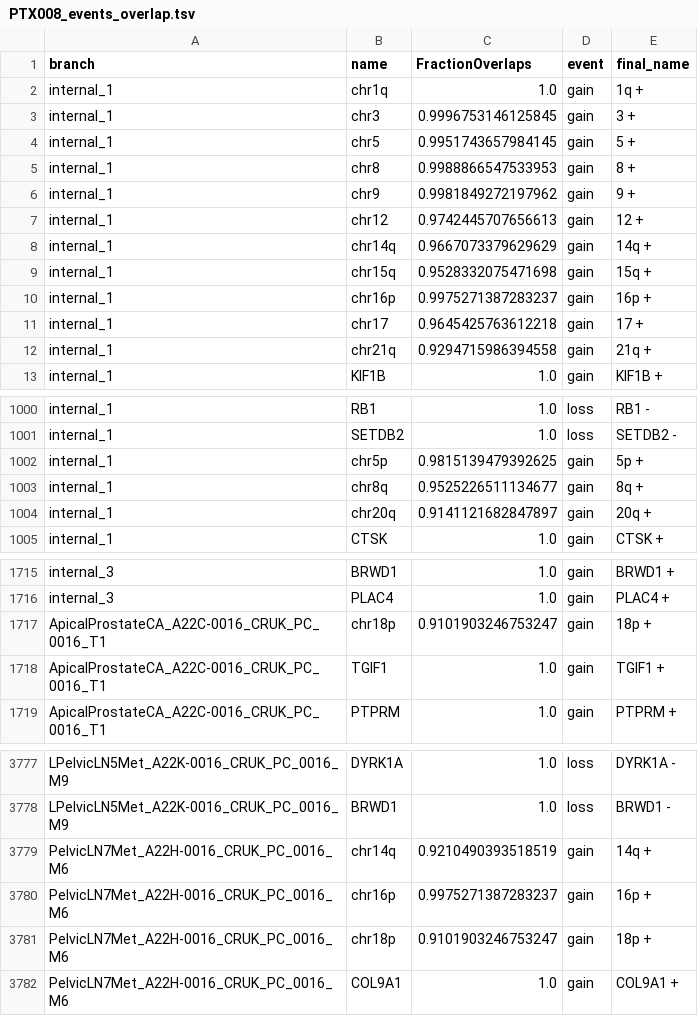
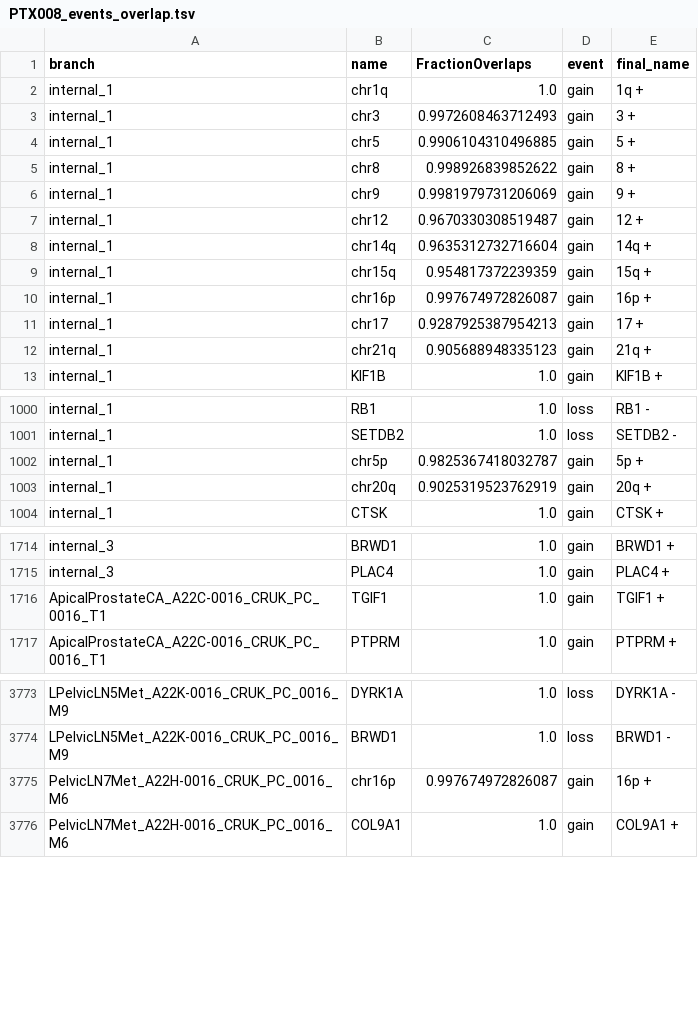
Before and after one commit to ICCB-Cologne/medicc2, a TSV file: examples/output_gundem_et_al_2015/PTX008_events_overlap.tsv, drawn as a sheet; only a part is shown, gaps mark what is left out; the diff covers the shown part only.

```diff
--- a/examples/output_gundem_et_al_2015/PTX008_events_overlap.tsv
+++ b/examples/output_gundem_et_al_2015/PTX008_events_overlap.tsv
@@ -2,12 +2,12 @@ branch	name	FractionOverlaps	event	final_name
 internal_1	chr1q	1.0	gain	1q +
-internal_1	chr3	0.9996753146125845	gain	3 +
-internal_1	chr5	0.9951743657984145	gain	5 +
-internal_1	chr8	0.9988866547533953	gain	8 +
-internal_1	chr9	0.9981849272197962	gain	9 +
-internal_1	chr12	0.9742445707656613	gain	12 +
-internal_1	chr14q	0.9667073379629629	gain	14q +
-internal_1	chr15q	0.9528332075471698	gain	15q +
-internal_1	chr16p	0.9975271387283237	gain	16p +
-internal_1	chr17	0.9645425763612218	gain	17 +
-internal_1	chr21q	0.9294715986394558	gain	21q +
+internal_1	chr3	0.9972608463712493	gain	3 +
+internal_1	chr5	0.9906104310496885	gain	5 +
+internal_1	chr8	0.998926839852622	gain	8 +
+internal_1	chr9	0.9981979731206069	gain	9 +
+internal_1	chr12	0.9670330308519487	gain	12 +
+internal_1	chr14q	0.9635312732716604	gain	14q +
+internal_1	chr15q	0.954817372239359	gain	15q +
+internal_1	chr16p	0.997674972826087	gain	16p +
+internal_1	chr17	0.9287925387954213	gain	17 +
+internal_1	chr21q	0.905688948335123	gain	21q +
 internal_1	KIF1B	1.0	gain	KIF1B +
@@ -1001,5 +1001,4 @@ internal_1	RB1	1.0	loss	RB1 -
 internal_1	SETDB2	1.0	loss	SETDB2 -
-internal_1	chr5p	0.9815139479392625	gain	5p +
-internal_1	chr8q	0.9525226511134677	gain	8q +
-internal_1	chr20q	0.9141121682847897	gain	20q +
+internal_1	chr5p	0.9825367418032787	gain	5p +
+internal_1	chr20q	0.9025319523762919	gain	20q +
 internal_1	CTSK	1.0	gain	CTSK +
@@ -1716,3 +1715,2 @@ internal_3	BRWD1	1.0	gain	BRWD1 +
 internal_3	PLAC4	1.0	gain	PLAC4 +
-ApicalProstateCA_A22C-0016_CRUK_PC_0016_T1	chr18p	0.9101903246753247	gain	18p +
 ApicalProstateCA_A22C-0016_CRUK_PC_0016_T1	TGIF1	1.0	gain	TGIF1 +
@@ -3778,5 +3774,3 @@ LPelvicLN5Met_A22K-0016_CRUK_PC_0016_M9	DYRK1A	1.0	loss	DYRK1A -
 LPelvicLN5Met_A22K-0016_CRUK_PC_0016_M9	BRWD1	1.0	loss	BRWD1 -
-PelvicLN7Met_A22H-0016_CRUK_PC_0016_M6	chr14q	0.9210490393518519	gain	14q +
-PelvicLN7Met_A22H-0016_CRUK_PC_0016_M6	chr16p	0.9975271387283237	gain	16p +
-PelvicLN7Met_A22H-0016_CRUK_PC_0016_M6	chr18p	0.9101903246753247	gain	18p +
+PelvicLN7Met_A22H-0016_CRUK_PC_0016_M6	chr16p	0.997674972826087	gain	16p +
 PelvicLN7Met_A22H-0016_CRUK_PC_0016_M6	COL9A1	1.0	gain	COL9A1 +
```
Also changed, not shown: 2 removed rows and 20 edited cells elsewhere in this file, examples/output_gundem_et_al_2015/PTX006_events_overlap.tsv, examples/output_gundem_et_al_2015/PTX007_events_overlap.tsv, 7 other files.
